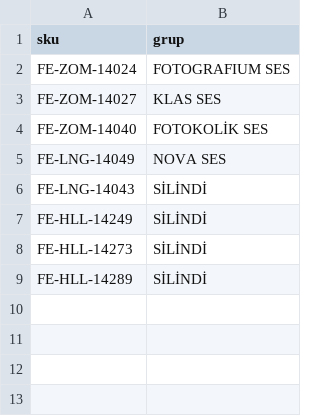
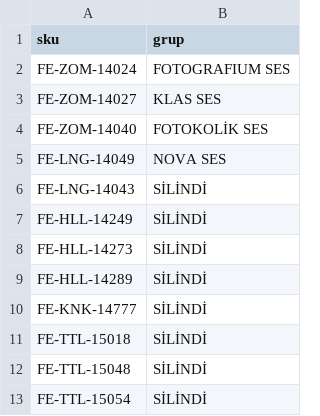
Before and after one commit to fotoekspres/fotoekspres-sync, a CSV file: data/tasima.csv, drawn as a sheet; the diff names each change by its address in the sheet, - before the commit and + after, or states it on an @@ line.

Commit message:
Add new entries to tasima.csv

```diff
--- a/data/tasima.csv
+++ b/data/tasima.csv
+row 10: FE-KNK-14777 | SİLİNDİ
+row 11: FE-TTL-15018 | SİLİNDİ
+row 12: FE-TTL-15048 | SİLİNDİ
+row 13: FE-TTL-15054 | SİLİNDİ
```
